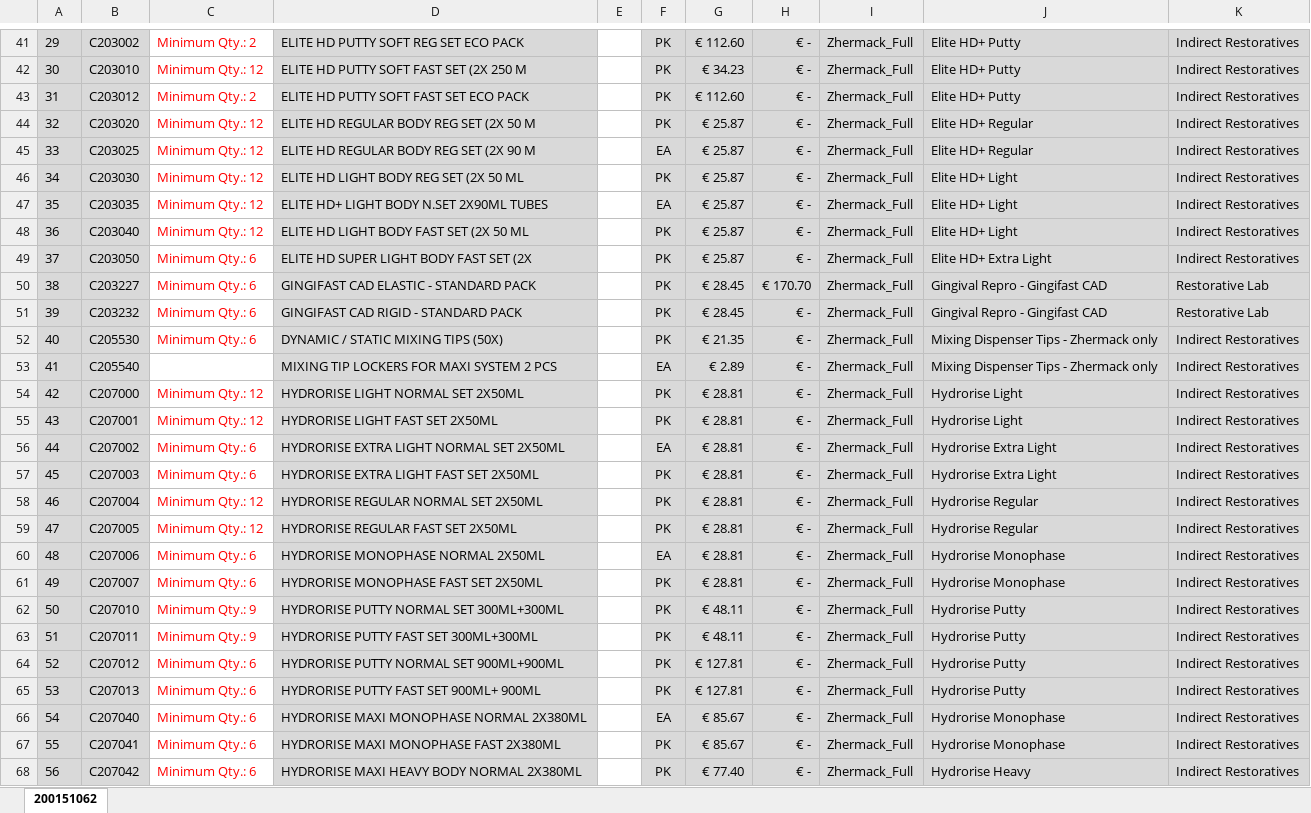
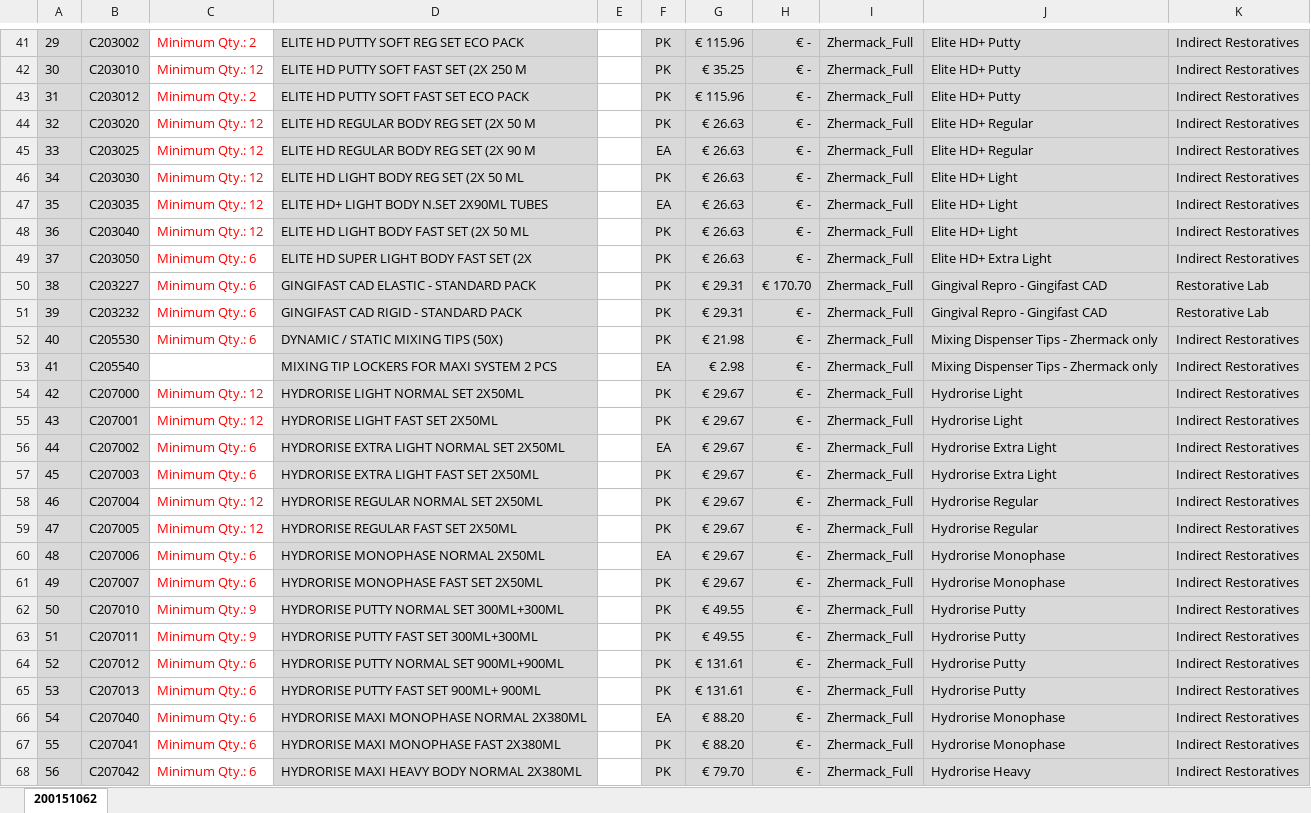
Before and after one commit to filip02521/Mikron, an Excel workbook: data/supplier-forms/dentsply-sirona-order-form.xlsx, sheet 200151062, drawn as a sheet; only a part is shown, gaps mark what is left out; values as stored, in another font and other column widths than the file's, no borders; charts and pictures and conditional formats not drawn; the diff covers the shown part only; the diff names each change by its address in the sheet, - before the commit and + after, or states it on an @@ line.

```diff
--- a/data/supplier-forms/dentsply-sirona-order-form.xlsx (sheet 200151062)
+++ b/data/supplier-forms/dentsply-sirona-order-form.xlsx (sheet 200151062)
-G41: € 112.60
+G41: € 115.96
-G42: € 34.23
+G42: € 35.25
-G43: € 112.60
+G43: € 115.96
-G44:G49: € 25.87
+G44:G49: € 26.63
-G50:G51: € 28.45
+G50:G51: € 29.31
-G52: € 21.35
+G52: € 21.98
-G53: € 2.89
+G53: € 2.98
-G54:G61: € 28.81
+G54:G61: € 29.67
-G62:G63: € 48.11
+G62:G63: € 49.55
-G64:G65: € 127.81
+G64:G65: € 131.61
-G66:G67: € 85.67
+G66:G67: € 88.20
-G68: € 77.40
+G68: € 79.70
```
Also changed, not shown: 157 edited cells elsewhere in this sheet.
